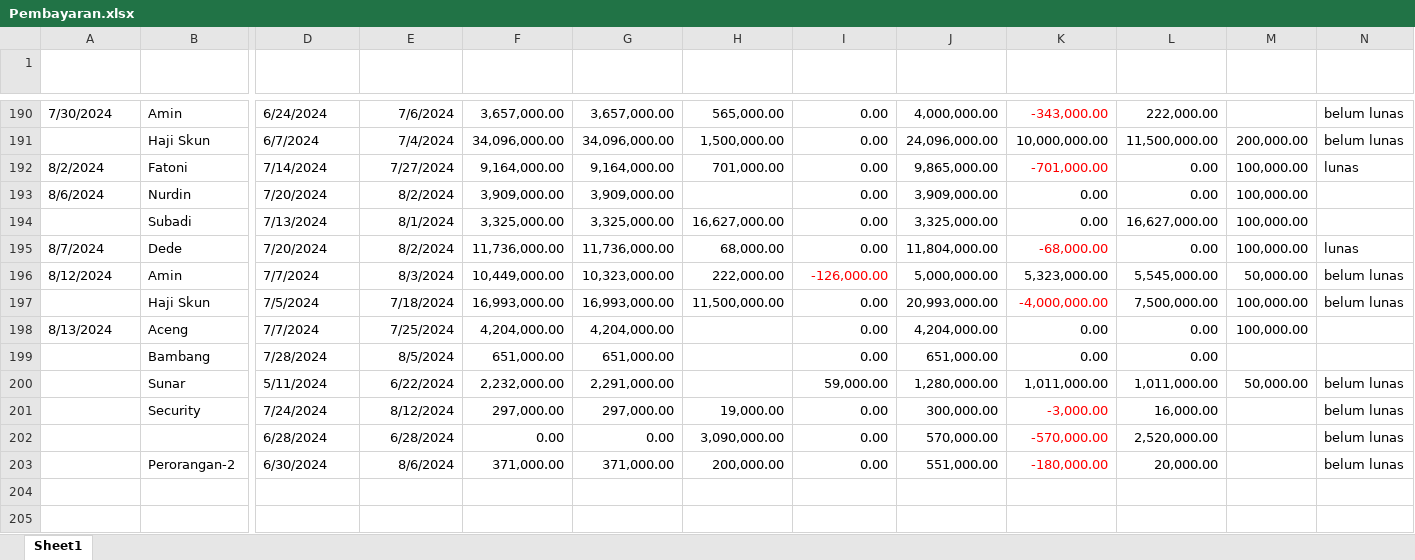
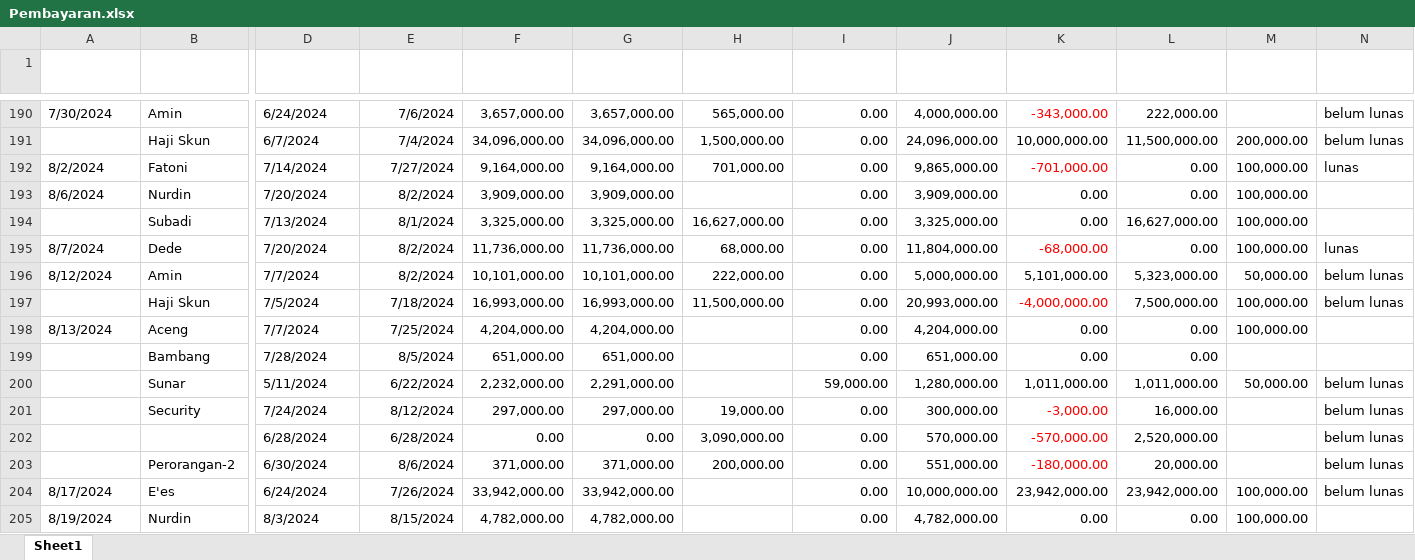
Before and after one commit to Bear39/data-warung, an Excel workbook: pembayaran/Pembayaran.xlsx, sheet Sheet1, drawn as a sheet; only a part is shown, gaps mark what is left out; values as stored, in another font and other column widths than the file's, no borders; table styles not drawn; rows hold the shown columns only; the diff names each change by its address in the sheet, - before the commit and + after, or states it on an @@ line.

```diff
--- a/pembayaran/Pembayaran.xlsx (sheet Sheet1)
+++ b/pembayaran/Pembayaran.xlsx (sheet Sheet1)
-E196 (Periode Akhir): 8/3/2024
+E196 (Periode Akhir): 8/2/2024
-F196 (Tagihan): 10,449,000.00
+F196 (Tagihan): 10,101,000.00
-G196 (Tertagih): 10,323,000.00
+G196 (Tertagih): 10,101,000.00
-I196 (Beda Tagihan): -126,000.00
+I196 (Beda Tagihan): 0.00
-I196 text colour: #FF0000
+I196 text colour: black
-K196 (Kurang Bayar Sekarang): 5,323,000.00
+K196 (Kurang Bayar Sekarang): 5,101,000.00
-L196 (Total Kurang Bayar): 5,545,000.00
+L196 (Total Kurang Bayar): 5,323,000.00
+row 204: 8/17/2024 | E'es | 6/24/2024 | 7/26/2024 | 33,942,000.00 | 33,942,000.00 |  | 0.00 | 10,000,000.00 | 23,942,000.00 | 23,942,000.00 | 100,000.00 | belum lunas
+row 205: 8/19/2024 | Nurdin | 8/3/2024 | 8/15/2024 | 4,782,000.00 | 4,782,000.00 |  | 0.00 | 4,782,000.00 | 0.00 | 0.00 | 100,000.00
```
Also changed, not shown: HARIAN/2024.xlsx, 25 other files.
